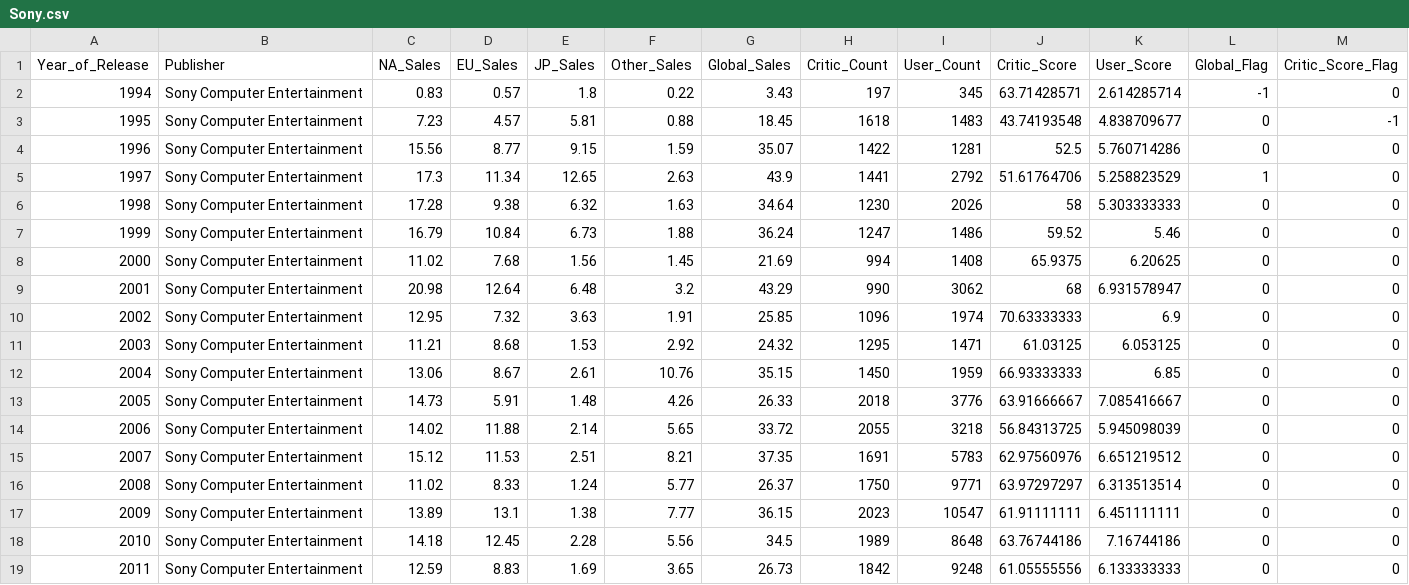
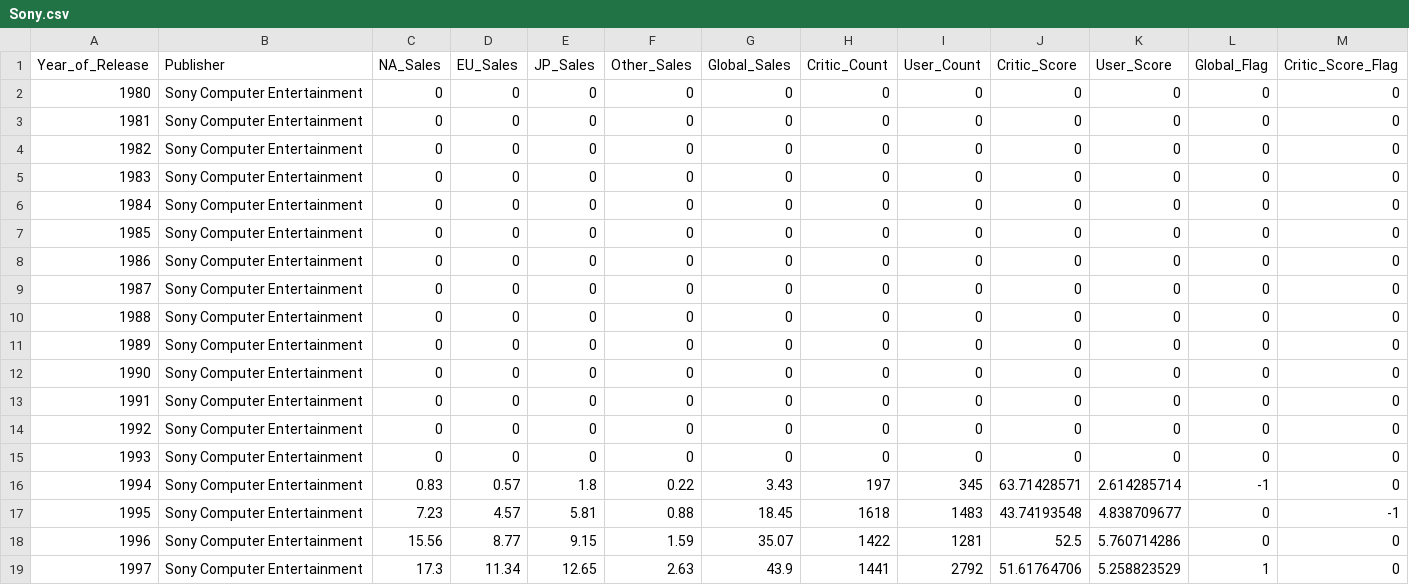
Before and after one commit to NBtheMC/CMPM152Final, a CSV file: csv/Sony.csv, drawn as a sheet; only a part is shown; the shorter side is filled out with more unchanged rows; the diff names each change by its address in the sheet, - before the commit and + after, or states it on an @@ line.

```diff
--- a/csv/Sony.csv
+++ b/csv/Sony.csv
+row 2: 1980 | Sony Computer Entertainment | 0 | 0 | 0 | 0 | 0 | 0 | 0 | 0 | 0 | 0 | 0
+row 3: 1981 | Sony Computer Entertainment | 0 | 0 | 0 | 0 | 0 | 0 | 0 | 0 | 0 | 0 | 0
+row 4: 1982 | Sony Computer Entertainment | 0 | 0 | 0 | 0 | 0 | 0 | 0 | 0 | 0 | 0 | 0
+row 5: 1983 | Sony Computer Entertainment | 0 | 0 | 0 | 0 | 0 | 0 | 0 | 0 | 0 | 0 | 0
+row 6: 1984 | Sony Computer Entertainment | 0 | 0 | 0 | 0 | 0 | 0 | 0 | 0 | 0 | 0 | 0
+row 7: 1985 | Sony Computer Entertainment | 0 | 0 | 0 | 0 | 0 | 0 | 0 | 0 | 0 | 0 | 0
+row 8: 1986 | Sony Computer Entertainment | 0 | 0 | 0 | 0 | 0 | 0 | 0 | 0 | 0 | 0 | 0
+row 9: 1987 | Sony Computer Entertainment | 0 | 0 | 0 | 0 | 0 | 0 | 0 | 0 | 0 | 0 | 0
+row 10: 1988 | Sony Computer Entertainment | 0 | 0 | 0 | 0 | 0 | 0 | 0 | 0 | 0 | 0 | 0
+row 11: 1989 | Sony Computer Entertainment | 0 | 0 | 0 | 0 | 0 | 0 | 0 | 0 | 0 | 0 | 0
+row 12: 1990 | Sony Computer Entertainment | 0 | 0 | 0 | 0 | 0 | 0 | 0 | 0 | 0 | 0 | 0
+row 13: 1991 | Sony Computer Entertainment | 0 | 0 | 0 | 0 | 0 | 0 | 0 | 0 | 0 | 0 | 0
+row 14: 1992 | Sony Computer Entertainment | 0 | 0 | 0 | 0 | 0 | 0 | 0 | 0 | 0 | 0 | 0
+row 15: 1993 | Sony Computer Entertainment | 0 | 0 | 0 | 0 | 0 | 0 | 0 | 0 | 0 | 0 | 0
```
Also changed, not shown: csv/Bethesda.csv, csv/Capcom.csv, 27 other files.
